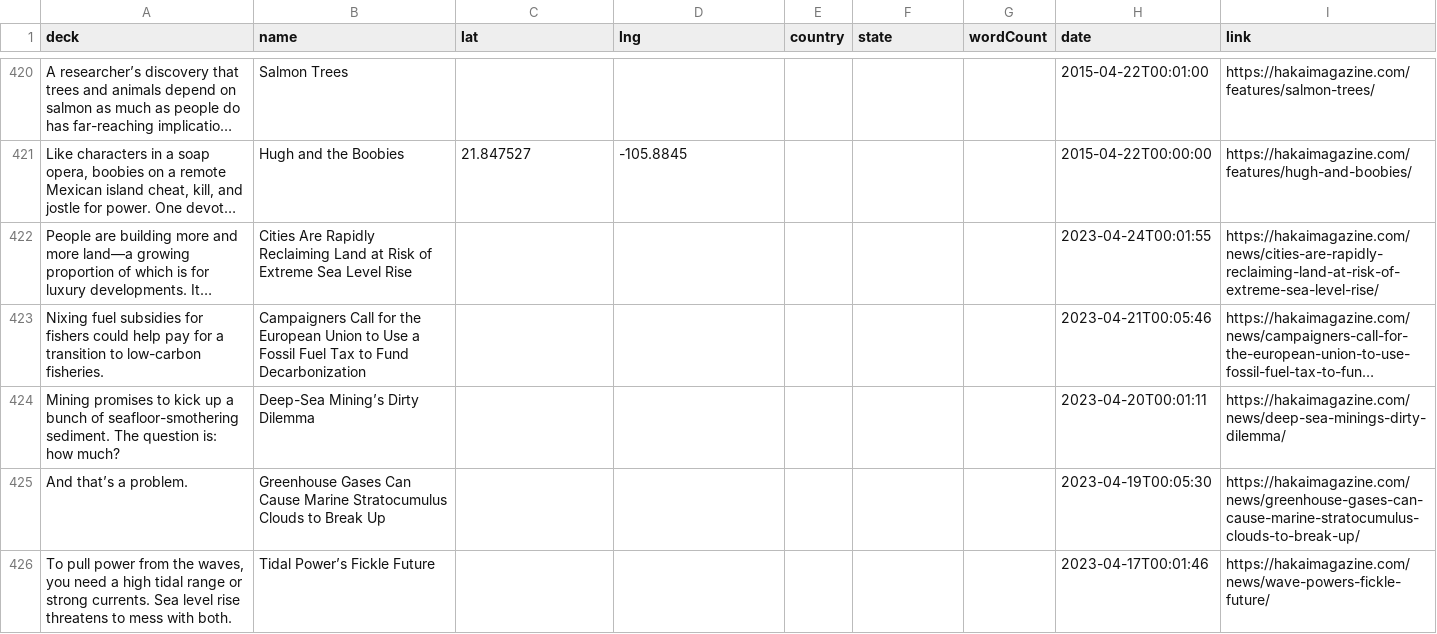
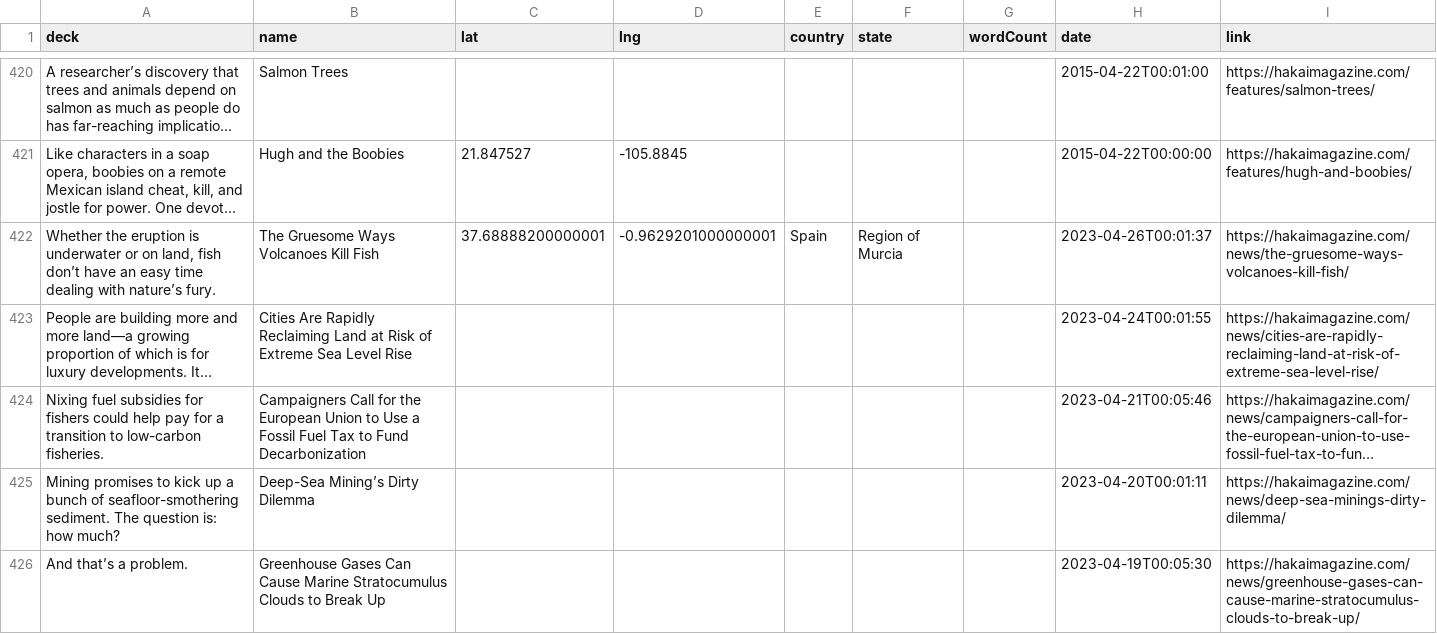
Before and after one commit to HakaiInstitute/magazine-visualizations, a CSV file: list.csv, drawn as a sheet; only a part is shown, gaps mark what is left out; the shorter side is filled out with more unchanged rows; long unchanged cells end in …; the diff names each change by its address in the sheet, - before the commit and + after, or states it on an @@ line.

```diff
--- a/list.csv
+++ b/list.csv
+row 422: Whether the eruption is underwater or on land, fish don’t have an easy time dealing with nature’s fury. | The Gruesome Ways Volcanoes Kill Fish | 37.68888200000001 | -0.9629201000000001 | Spain | Region of Murcia |  | 2023-04-26T00:01:37 | https://hakaimagazine.com/news/the-gruesome-ways-volcanoes-kill-fish/
```
